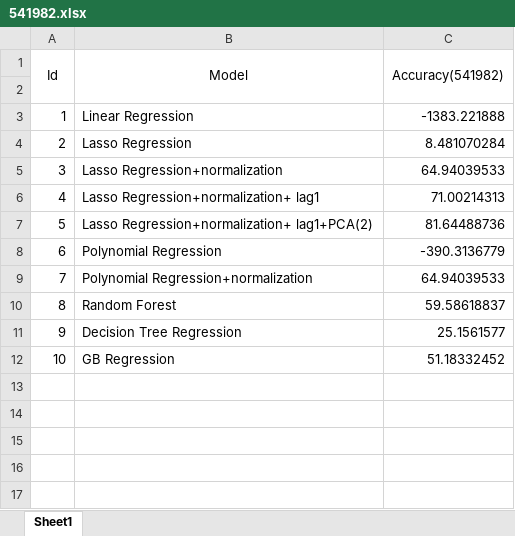
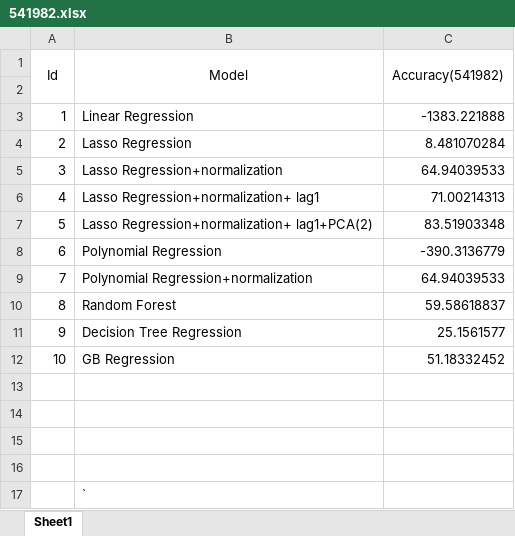
Before and after one commit to czhang91/6882-data-mining, an Excel workbook: 541982.xlsx, sheet Sheet1, drawn as a sheet; values as stored, in another font and other column widths than the file's, no borders; the diff names each change by its address in the sheet, - before the commit and + after, or states it on an @@ line.

```diff
--- a/541982.xlsx (sheet Sheet1)
+++ b/541982.xlsx (sheet Sheet1)
-C7 (Accuracy(541982)): 81.64488736
+C7 (Accuracy(541982)): 83.51903348
+row 13: (empty)
+row 14: (empty)
+row 15: (empty)
+row 16: (empty)
+row 17:  | `
```
Also changed, not shown: 41108.xlsx, 542236.xlsx, 12 other files.
